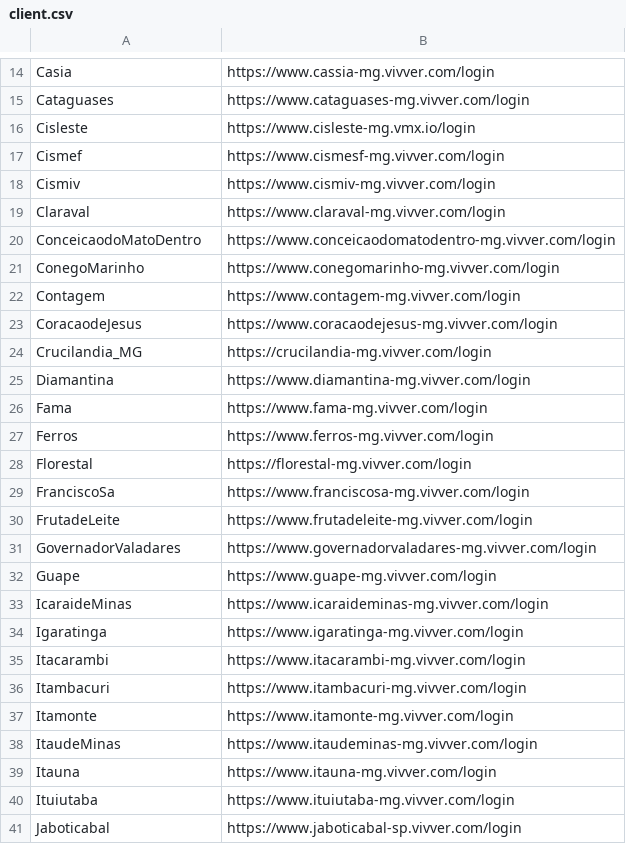
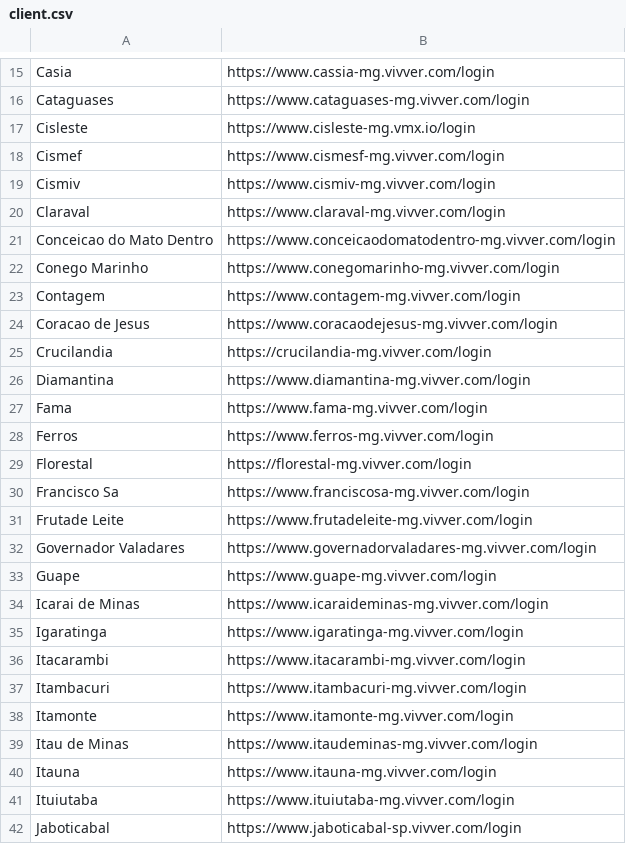
Before and after one commit to PauloSanRibeiro/Client-Version, a CSV file: ClientVersionForms/Files/client.csv, drawn as a sheet; only a part is shown, gaps mark what is left out; the diff covers the shown part only.

```diff
--- a/ClientVersionForms/Files/client.csv
+++ b/ClientVersionForms/Files/client.csv
@@ -19,7 +20,7 @@ Cismiv,https://www.cismiv-mg.vivver.com/login
 Claraval,https://www.claraval-mg.vivver.com/login
-ConceicaodoMatoDentro,https://www.conceicaodomatodentro-mg.vivver.com/login
-ConegoMarinho,https://www.conegomarinho-mg.vivver.com/login
+Conceicao do Mato Dentro,https://www.conceicaodomatodentro-mg.vivver.com/login
+Conego Marinho,https://www.conegomarinho-mg.vivver.com/login
 Contagem,https://www.contagem-mg.vivver.com/login
-CoracaodeJesus,https://www.coracaodejesus-mg.vivver.com/login
-Crucilandia_MG,https://crucilandia-mg.vivver.com/login
+Coracao de Jesus,https://www.coracaodejesus-mg.vivver.com/login
+Crucilandia,https://crucilandia-mg.vivver.com/login
 Diamantina,https://www.diamantina-mg.vivver.com/login
@@ -28,7 +29,7 @@ Ferros,https://www.ferros-mg.vivver.com/login
 Florestal,https://florestal-mg.vivver.com/login
-FranciscoSa,https://www.franciscosa-mg.vivver.com/login
-FrutadeLeite,https://www.frutadeleite-mg.vivver.com/login
-GovernadorValadares,https://www.governadorvaladares-mg.vivver.com/login
+Francisco Sa,https://www.franciscosa-mg.vivver.com/login
+Frutade Leite,https://www.frutadeleite-mg.vivver.com/login
+Governador Valadares,https://www.governadorvaladares-mg.vivver.com/login
 Guape,https://www.guape-mg.vivver.com/login
-IcaraideMinas,https://www.icaraideminas-mg.vivver.com/login
+Icarai de Minas,https://www.icaraideminas-mg.vivver.com/login
 Igaratinga,https://www.igaratinga-mg.vivver.com/login
@@ -37,3 +38,3 @@ Itambacuri,https://www.itambacuri-mg.vivver.com/login
 Itamonte,https://www.itamonte-mg.vivver.com/login
-ItaudeMinas,https://www.itaudeminas-mg.vivver.com/login
+Itau de Minas,https://www.itaudeminas-mg.vivver.com/login
 Itauna,https://www.itauna-mg.vivver.com/login
```
Also changed, not shown: 3 added rows and 35 edited cells elsewhere in this file, 4 other files.
